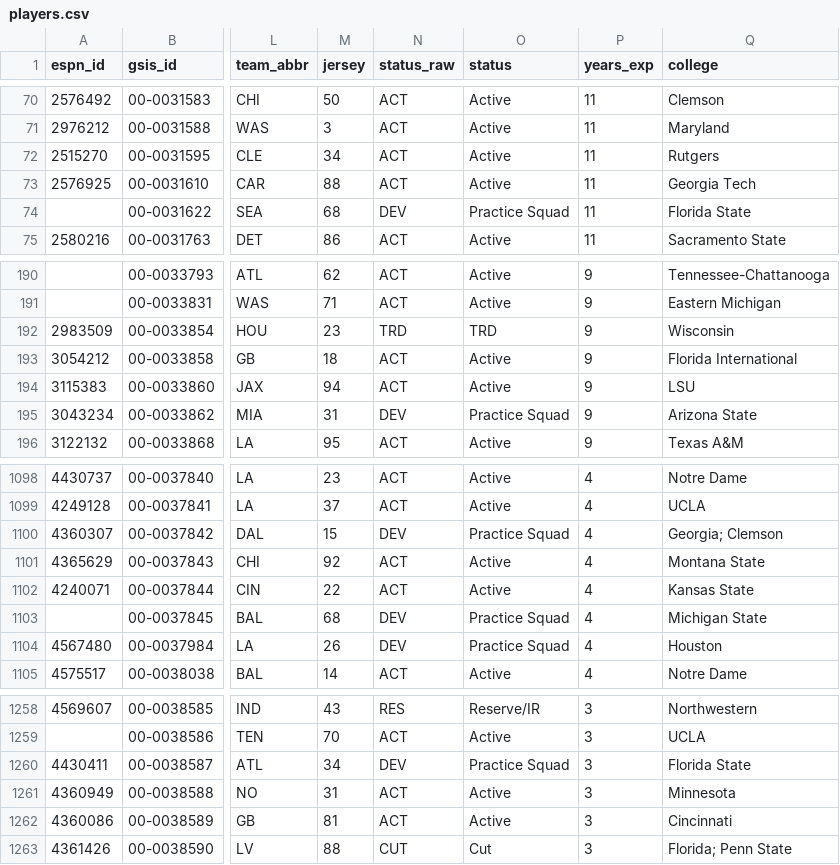
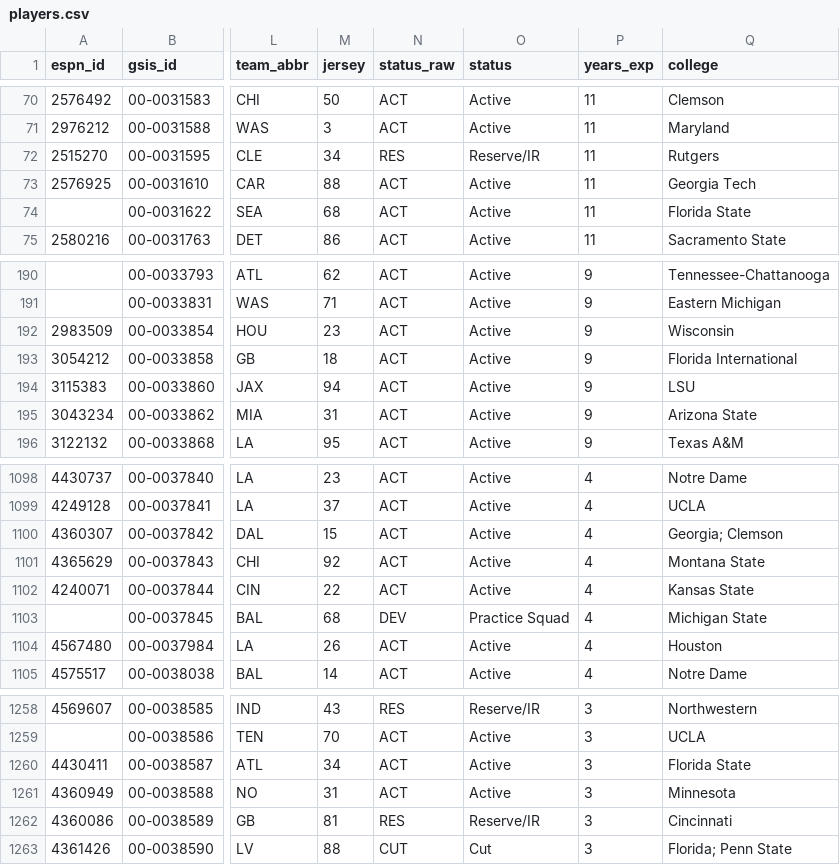
Before and after one commit to 925Sports/NFL-Player-Log, a CSV file: data/players.csv, drawn as a sheet; only a part is shown, gaps mark what is left out; the diff covers the shown part only; the diff names each change by its address in the sheet, - before the commit and + after, or states it on an @@ line.

```diff
--- a/data/players.csv
+++ b/data/players.csv
-N72 (status_raw): ACT
+N72 (status_raw): RES
-O72 (status): Active
+O72 (status): Reserve/IR
-N74 (status_raw): DEV
+N74 (status_raw): ACT
-O74 (status): Practice Squad
+O74 (status): Active
-N192 (status_raw): TRD
+N192 (status_raw): ACT
-O192 (status): TRD
+O192 (status): Active
-N195 (status_raw): DEV
+N195 (status_raw): ACT
-O195 (status): Practice Squad
+O195 (status): Active
-N1100 (status_raw): DEV
+N1100 (status_raw): ACT
-O1100 (status): Practice Squad
+O1100 (status): Active
-N1104 (status_raw): DEV
+N1104 (status_raw): ACT
-O1104 (status): Practice Squad
+O1104 (status): Active
-N1260 (status_raw): DEV
+N1260 (status_raw): ACT
-O1260 (status): Practice Squad
+O1260 (status): Active
-N1262 (status_raw): ACT
+N1262 (status_raw): RES
-O1262 (status): Active
+O1262 (status): Reserve/IR
```
Also changed, not shown: 147 edited cells elsewhere in this file, data/current_injuries.csv, data/news.csv, 4 other files.
